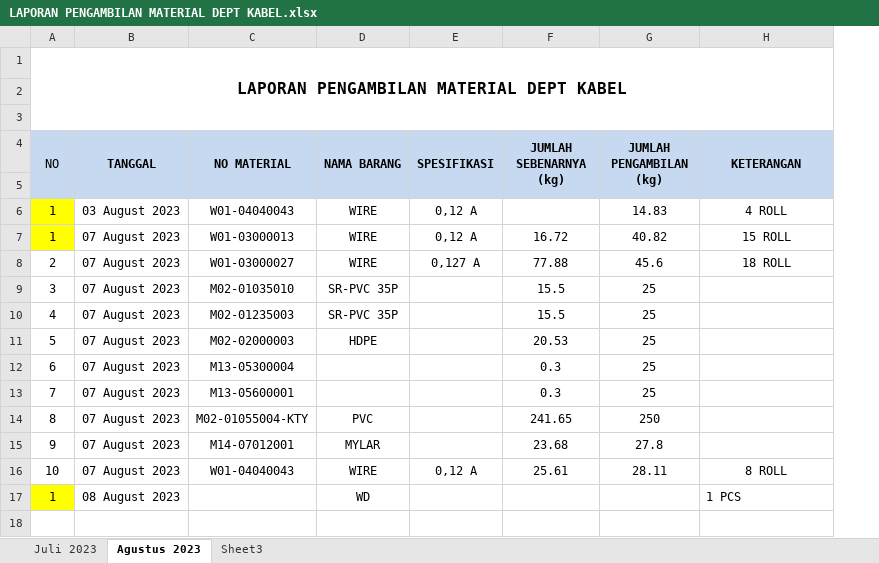
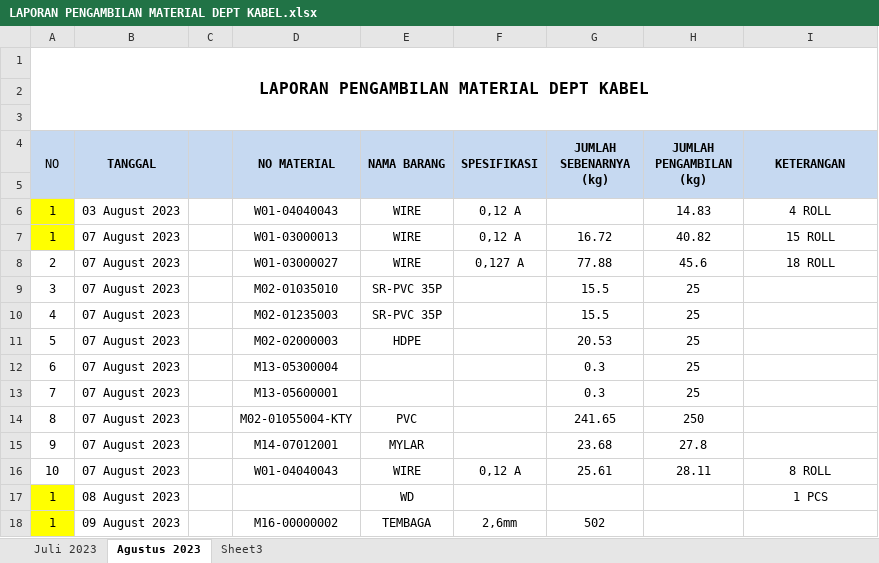
Before and after one commit to justforexample/Laporan, an Excel workbook: LAPORAN PENGAMBILAN MATERIAL DEPT KABEL/LAPORAN PENGAMBILAN MATERIAL DEPT KABEL.xlsx, sheet Agustus 2023, drawn as a sheet; values as stored, in another font and other column widths than the file's, no borders; addresses are those after the commit; the diff names each change by its address in the sheet, - before the commit and + after, or states it on an @@ line.

```diff
--- a/LAPORAN PENGAMBILAN MATERIAL DEPT KABEL/LAPORAN PENGAMBILAN MATERIAL DEPT KABEL.xlsx (sheet Agustus 2023)
+++ b/LAPORAN PENGAMBILAN MATERIAL DEPT KABEL/LAPORAN PENGAMBILAN MATERIAL DEPT KABEL.xlsx (sheet Agustus 2023)
+column C, empty
-I17 alignment: left
+I17 alignment: center
+row 18: 1 | 09 August 2023 |  | M16-00000002 | TEMBAGA | 2,6mm | 502
```
Also changed, not shown: LAPORAN HASIL PRODUKSI DEPT KABEL/LAPORAN HASIL PRODUKSI DEPT KABEL.xlsx, LAPORAN HASIL PRODUKSI FINE WIRE DRAWING/LAPORAN HASIL PRODUKSI FINE WIRE DRAWING.xlsx.
